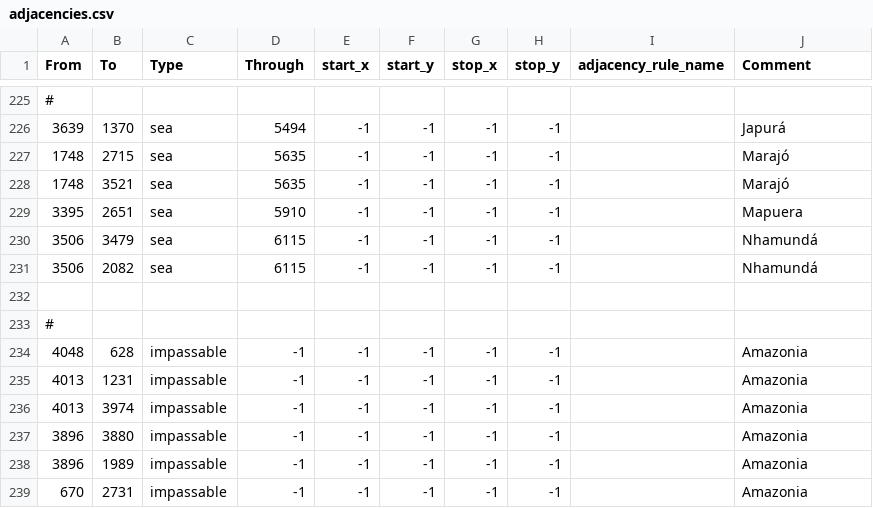
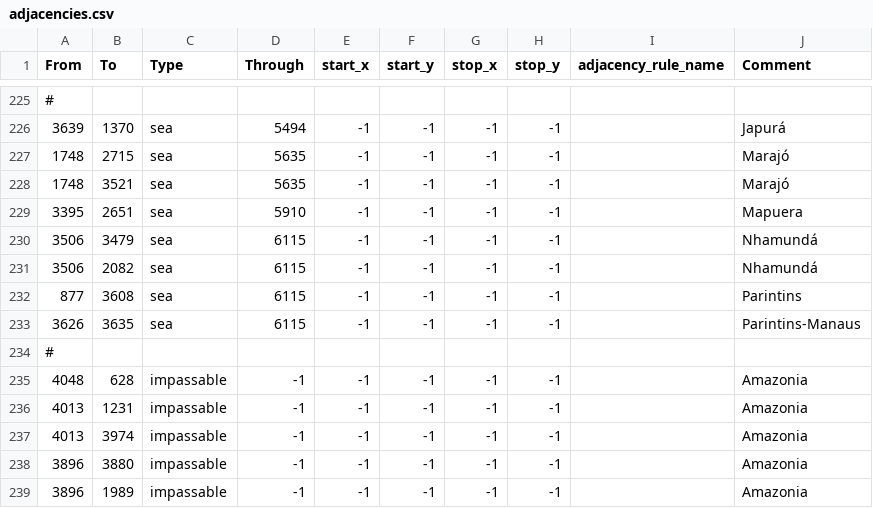
Before and after one commit to AlexandrinoMaranhao/Ashes-of-Libertad---Hoi4-Mod-MARANH-O-FORK, a CSV file: map/adjacencies.csv, drawn as a sheet; only a part is shown, gaps mark what is left out; the shorter side is filled out with more unchanged rows; the diff names each change by its address in the sheet, - before the commit and + after, or states it on an @@ line.

```diff
--- a/map/adjacencies.csv
+++ b/map/adjacencies.csv
-row 232: (empty)
+row 232: 877 | 3608 | sea | 6115 | -1 | -1 | -1 | -1 |  | Parintins
+row 233: 3626 | 3635 | sea | 6115 | -1 | -1 | -1 | -1 |  | Parintins-Manaus
```
Also changed, not shown: 38 other files.
